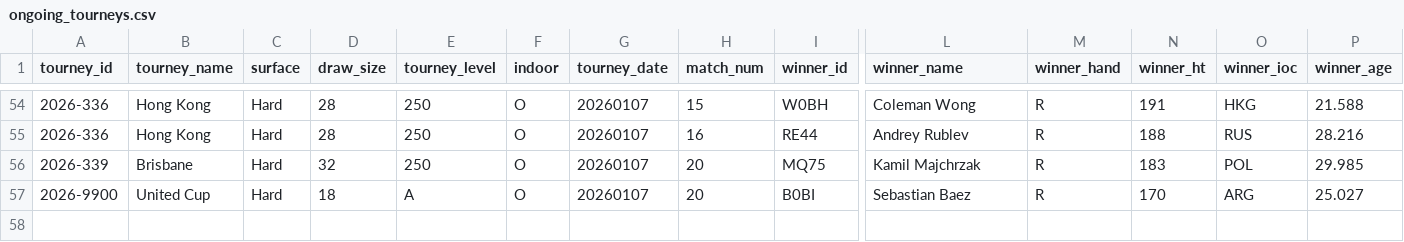
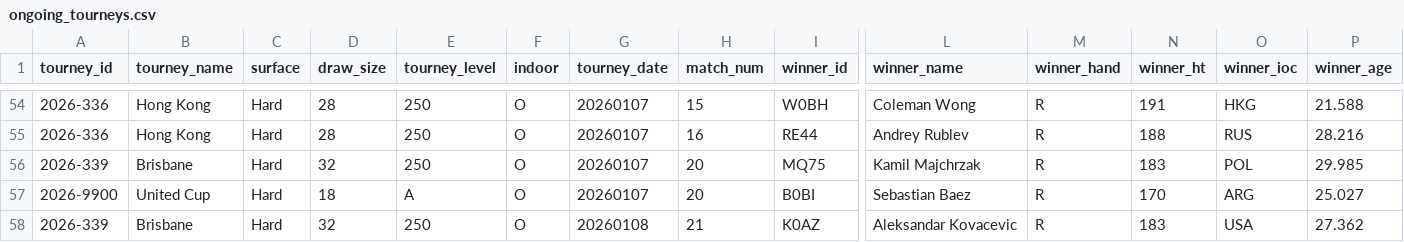
Before and after one commit to Tennismylife/TML-Database, a CSV file: ongoing_tourneys.csv, drawn as a sheet; only a part is shown, gaps mark what is left out; rows hold the shown columns only; the diff names each change by its address in the sheet, - before the commit and + after, or states it on an @@ line.

Commit message:
Update ongoing_tourneys.csv

```diff
--- a/ongoing_tourneys.csv
+++ b/ongoing_tourneys.csv
+row 58: 2026-339 | Brisbane | Hard | 32 | 250 | O | 20260108 | 21 | K0AZ | Aleksandar Kovacevic | R | 183 | USA | 27.362
```
